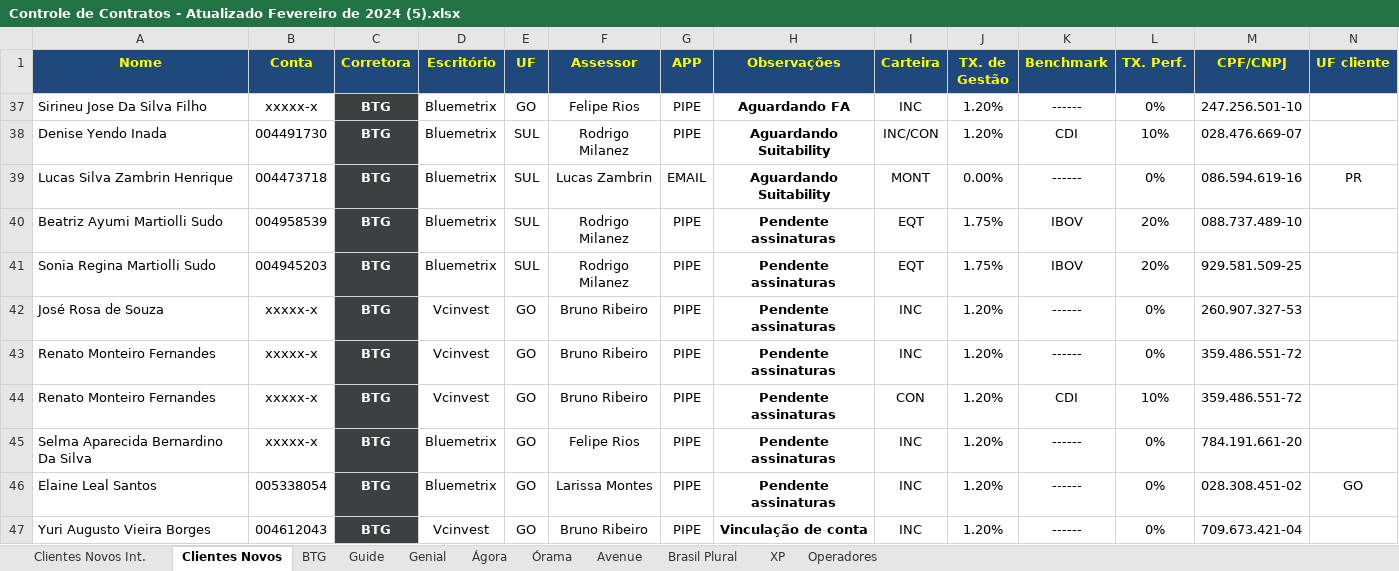
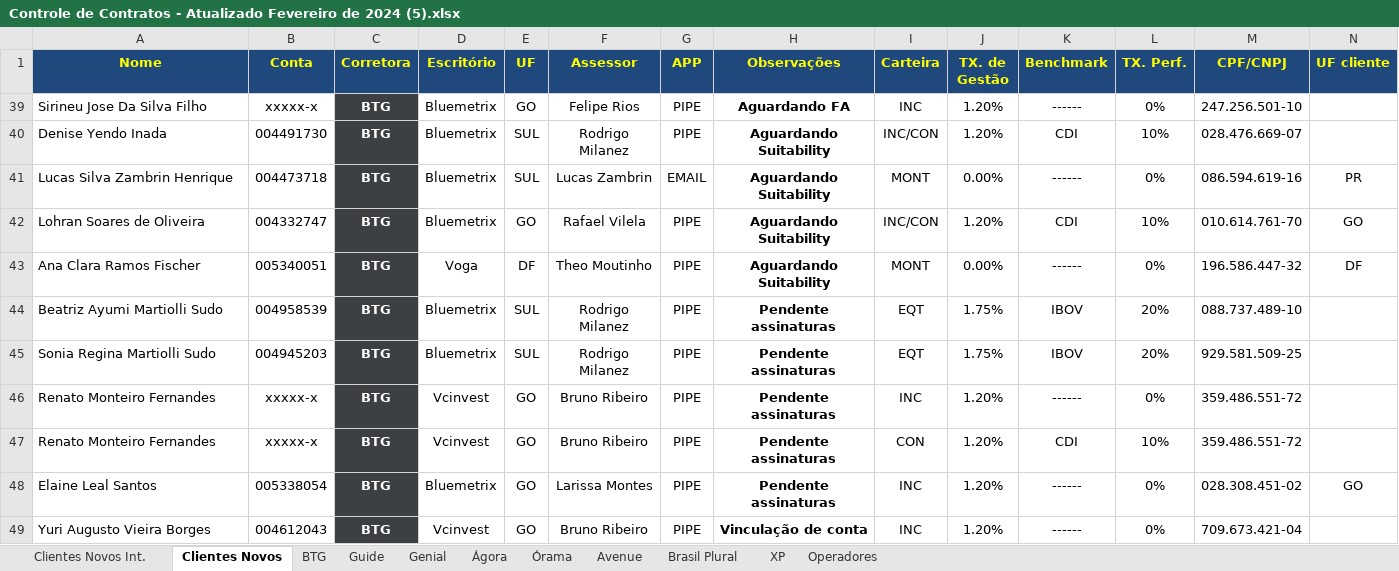
Before and after one commit to lauroteles/app_mesa_de_opera-es_corrigido, an Excel workbook: Controle de Contratos - Atualizado Fevereiro de 2024 (5).xlsx, sheet Clientes Novos, drawn as a sheet; only a part is shown; values as stored, in another font and other column widths than the file's, no borders; charts and pictures and conditional formats not drawn; removed rows and columns are numbered as before the commit, all else as after; rows hold the shown columns only; the diff names each change by its address in the sheet, - before the commit and + after, or states it on an @@ line.

```diff
--- a/Controle de Contratos - Atualizado Fevereiro de 2024 (5).xlsx (sheet Clientes Novos)
+++ b/Controle de Contratos - Atualizado Fevereiro de 2024 (5).xlsx (sheet Clientes Novos)
+row 42: Lohran Soares de Oliveira | 004332747 | BTG | Bluemetrix | GO | Rafael Vilela | PIPE | Aguardando Suitability | INC/CON | 1.20% | CDI | 10% | 010.614.761-70 | GO
+row 43: Ana Clara Ramos Fischer | 005340051 | BTG | Voga | DF | Theo Moutinho | PIPE | Aguardando Suitability | MONT | 0.00% | ------ | 0% | 196.586.447-32 | DF
-row 42: José Rosa de Souza | xxxxx-x | BTG | Vcinvest | GO | Bruno Ribeiro | PIPE | Pendente assinaturas | INC | 1.20% | ------ | 0% | 260.907.327-53
-row 45: Selma Aparecida Bernardino Da Silva | xxxxx-x | BTG | Bluemetrix | GO | Felipe Rios | PIPE | Pendente assinaturas | INC | 1.20% | ------ | 0% | 784.191.661-20
```
Also changed, not shown: sheet BTG, sheet Clientes Novos Int., sheet Brasil Plural, formulas that keep their value, hidden cells, Posição.xlsx, 3 other files.
